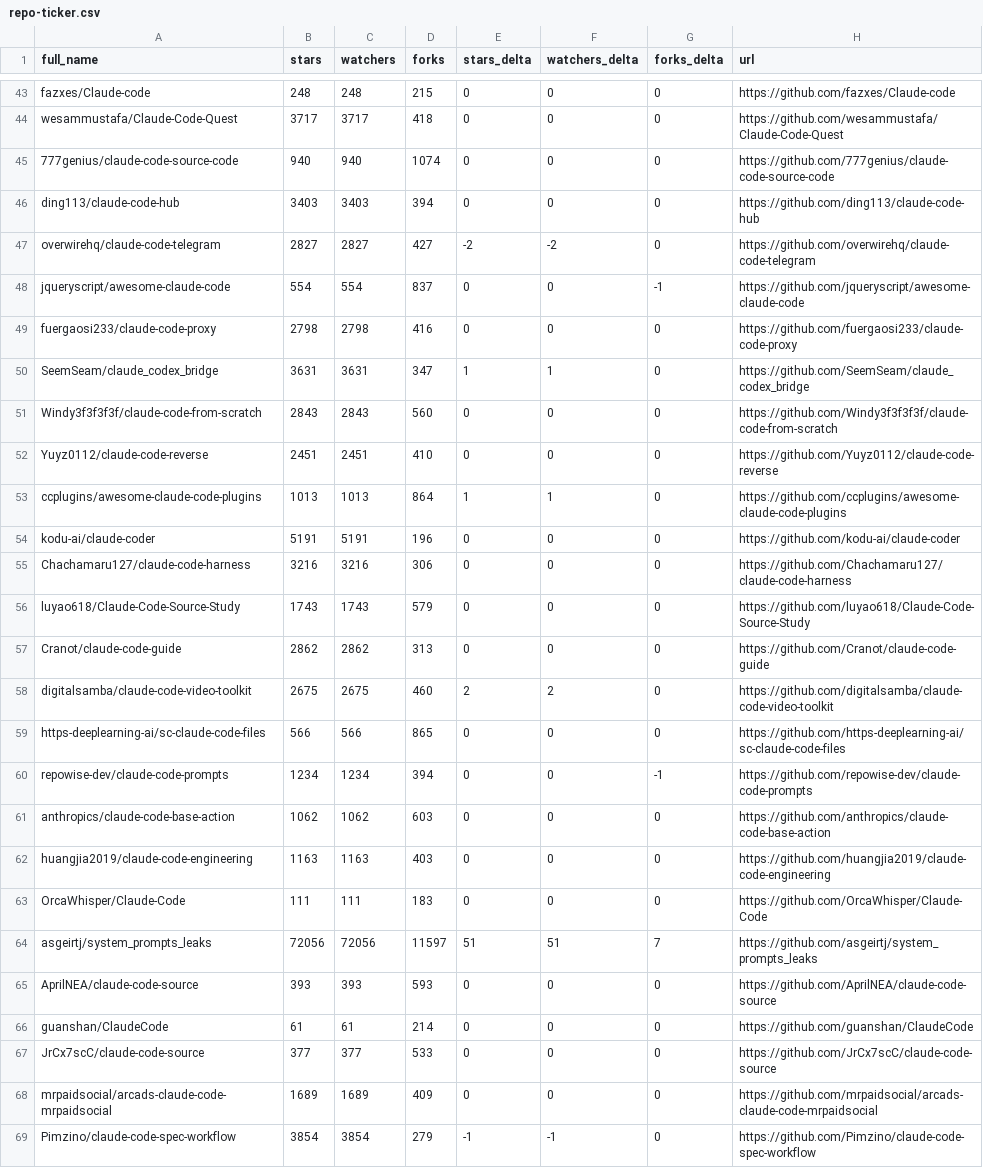
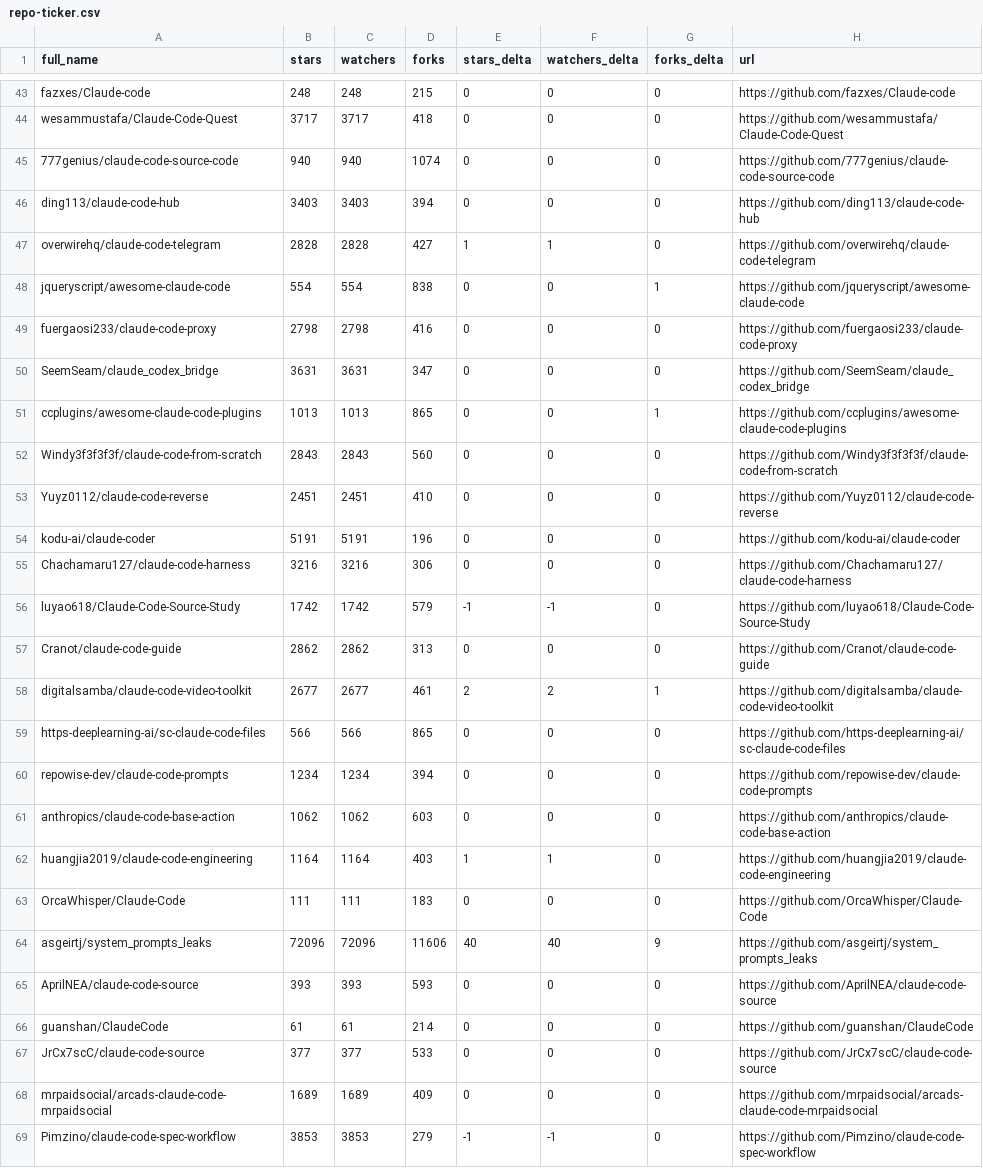
Before and after one commit to louis030195/awesome-claude-code, a CSV file: data/repo-ticker.csv, drawn as a sheet; only a part is shown, gaps mark what is left out; the diff covers the shown part only.

```diff
--- a/data/repo-ticker.csv
+++ b/data/repo-ticker.csv
@@ -46,20 +46,20 @@ wesammustafa/Claude-Code-Quest,3717,3717,418,0,0,0,https://github.com/wesammusta
 ding113/claude-code-hub,3403,3403,394,0,0,0,https://github.com/ding113/claude-code-hub
-overwirehq/claude-code-telegram,2827,2827,427,-2,-2,0,https://github.com/overwirehq/claude-code-telegram
-jqueryscript/awesome-claude-code,554,554,837,0,0,-1,https://github.com/jqueryscript/awesome-claude-code
+overwirehq/claude-code-telegram,2828,2828,427,1,1,0,https://github.com/overwirehq/claude-code-telegram
+jqueryscript/awesome-claude-code,554,554,838,0,0,1,https://github.com/jqueryscript/awesome-claude-code
 fuergaosi233/claude-code-proxy,2798,2798,416,0,0,0,https://github.com/fuergaosi233/claude-code-proxy
-SeemSeam/claude_codex_bridge,3631,3631,347,1,1,0,https://github.com/SeemSeam/claude_codex_bridge
+SeemSeam/claude_codex_bridge,3631,3631,347,0,0,0,https://github.com/SeemSeam/claude_codex_bridge
+ccplugins/awesome-claude-code-plugins,1013,1013,865,0,0,1,https://github.com/ccplugins/awesome-claude-code-plugins
 Windy3f3f3f3f/claude-code-from-scratch,2843,2843,560,0,0,0,https://github.com/Windy3f3f3f3f/claude-code-from-scratch
 Yuyz0112/claude-code-reverse,2451,2451,410,0,0,0,https://github.com/Yuyz0112/claude-code-reverse
-ccplugins/awesome-claude-code-plugins,1013,1013,864,1,1,0,https://github.com/ccplugins/awesome-claude-code-plugins
 kodu-ai/claude-coder,5191,5191,196,0,0,0,https://github.com/kodu-ai/claude-coder
 Chachamaru127/claude-code-harness,3216,3216,306,0,0,0,https://github.com/Chachamaru127/claude-code-harness
-luyao618/Claude-Code-Source-Study,1743,1743,579,0,0,0,https://github.com/luyao618/Claude-Code-Source-Study
+luyao618/Claude-Code-Source-Study,1742,1742,579,-1,-1,0,https://github.com/luyao618/Claude-Code-Source-Study
 Cranot/claude-code-guide,2862,2862,313,0,0,0,https://github.com/Cranot/claude-code-guide
-digitalsamba/claude-code-video-toolkit,2675,2675,460,2,2,0,https://github.com/digitalsamba/claude-code-video-toolkit
+digitalsamba/claude-code-video-toolkit,2677,2677,461,2,2,1,https://github.com/digitalsamba/claude-code-video-toolkit
 https-deeplearning-ai/sc-claude-code-files,566,566,865,0,0,0,https://github.com/https-deeplearning-ai/sc-claude-code-files
-repowise-dev/claude-code-prompts,1234,1234,394,0,0,-1,https://github.com/repowise-dev/claude-code-prompts
+repowise-dev/claude-code-prompts,1234,1234,394,0,0,0,https://github.com/repowise-dev/claude-code-prompts
 anthropics/claude-code-base-action,1062,1062,603,0,0,0,https://github.com/anthropics/claude-code-base-action
-huangjia2019/claude-code-engineering,1163,1163,403,0,0,0,https://github.com/huangjia2019/claude-code-engineering
+huangjia2019/claude-code-engineering,1164,1164,403,1,1,0,https://github.com/huangjia2019/claude-code-engineering
 OrcaWhisper/Claude-Code,111,111,183,0,0,0,https://github.com/OrcaWhisper/Claude-Code
-asgeirtj/system_prompts_leaks,72056,72056,11597,51,51,7,https://github.com/asgeirtj/system_prompts_leaks
+asgeirtj/system_prompts_leaks,72096,72096,11606,40,40,9,https://github.com/asgeirtj/system_prompts_leaks
 AprilNEA/claude-code-source,393,393,593,0,0,0,https://github.com/AprilNEA/claude-code-source
@@ -68,2 +68,2 @@ JrCx7scC/claude-code-source,377,377,533,0,0,0,https://github.com/JrCx7scC/claude
 mrpaidsocial/arcads-claude-code-mrpaidsocial,1689,1689,409,0,0,0,https://github.com/mrpaidsocial/arcads-claude-code-mrpaidsocial
-Pimzino/claude-code-spec-workflow,3854,3854,279,-1,-1,0,https://github.com/Pimzino/claude-code-spec-workflow
+Pimzino/claude-code-spec-workflow,3853,3853,279,-1,-1,0,https://github.com/Pimzino/claude-code-spec-workflow
```
Also changed, not shown: 2 added rows, 2 removed rows, 1 moved row and 103 edited cells elsewhere in this file, 2 other files.
